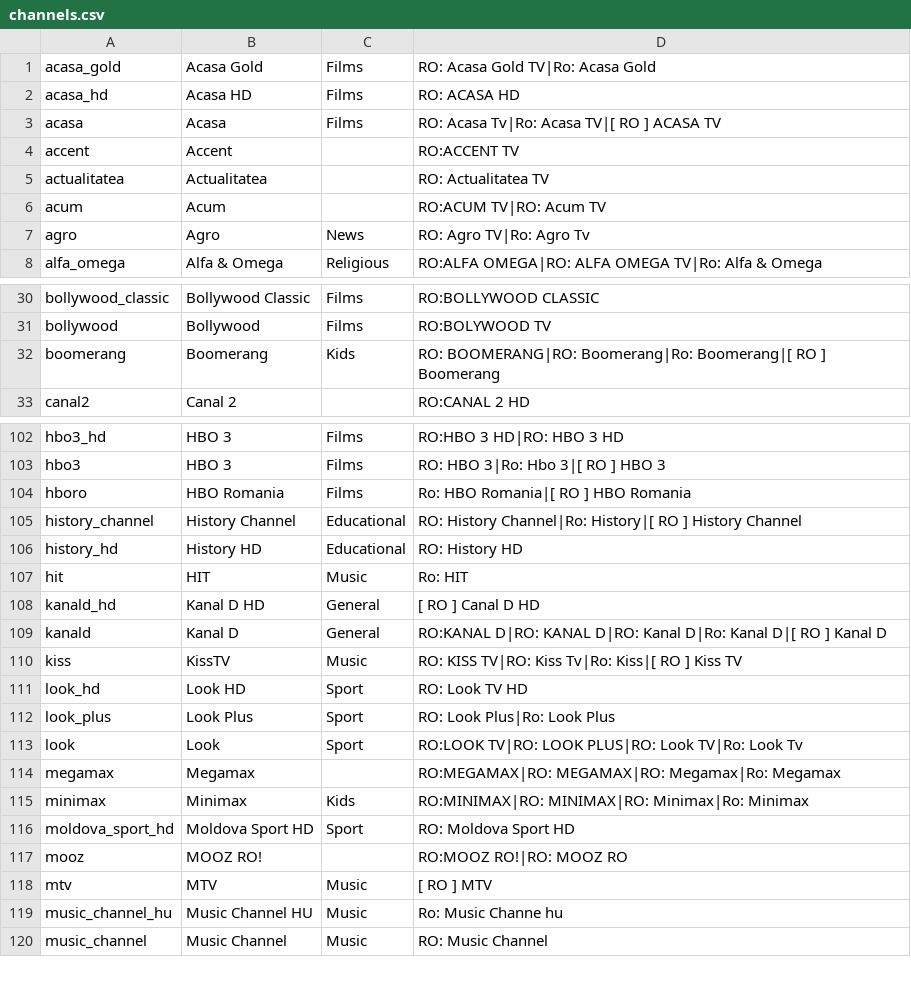
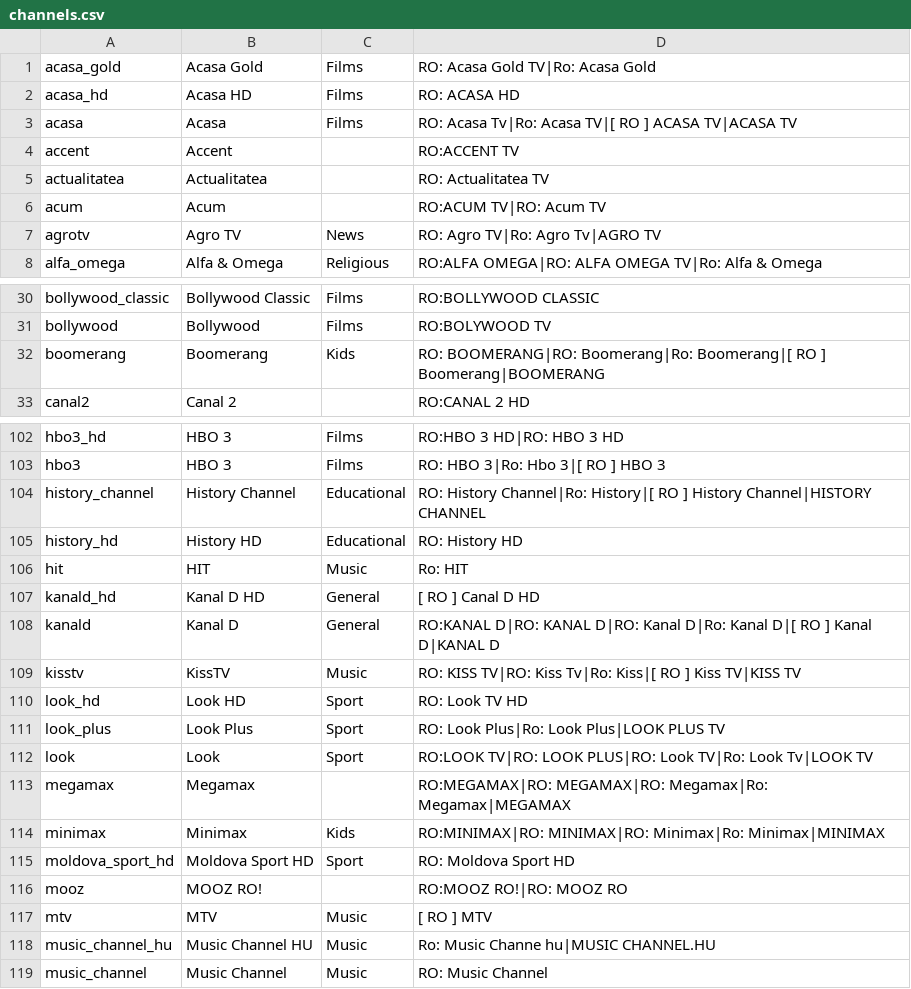
Before and after one commit to hmlendea/iptv-playlist-aggregator, a CSV file: Data/channels.csv, drawn as a sheet; only a part is shown, gaps mark what is left out; the diff covers the shown part only.

Commit message:
More channel aliases

```diff
--- a/Data/channels.csv
+++ b/Data/channels.csv
@@ -2,3 +2,3 @@ acasa_gold,Acasa Gold,Films,RO: Acasa Gold TV|Ro: Acasa Gold
 acasa_hd,Acasa HD,Films,RO: ACASA HD
-acasa,Acasa,Films,RO: Acasa Tv|Ro: Acasa TV|[ RO ] ACASA TV
+acasa,Acasa,Films,RO: Acasa Tv|Ro: Acasa TV|[ RO ] ACASA TV|ACASA TV
 accent,Accent,,RO:ACCENT TV
@@ -6,3 +6,3 @@ actualitatea,Actualitatea,,RO: Actualitatea TV
 acum,Acum,,RO:ACUM TV|RO: Acum TV
-agro,Agro,News,RO: Agro TV|Ro: Agro Tv
+agrotv,Agro TV,News,RO: Agro TV|Ro: Agro Tv|AGRO TV
 alfa_omega,Alfa & Omega,Religious,RO:ALFA OMEGA|RO: ALFA OMEGA TV|Ro: Alfa & Omega
@@ -31,3 +31,3 @@ bollywood_classic,Bollywood Classic,Films,RO:BOLLYWOOD CLASSIC
 bollywood,Bollywood,Films,RO:BOLYWOOD TV
-boomerang,Boomerang,Kids,RO: BOOMERANG|RO: Boomerang|Ro: Boomerang|[ RO ] Boomerang
+boomerang,Boomerang,Kids,RO: BOOMERANG|RO: Boomerang|Ro: Boomerang|[ RO ] Boomerang|BOOMERANG
 canal2,Canal 2,,RO:CANAL 2 HD
@@ -103,4 +103,3 @@ hbo3_hd,HBO 3,Films,RO:HBO 3 HD|RO: HBO 3 HD
 hbo3,HBO 3,Films,RO: HBO 3|Ro: Hbo 3|[ RO ] HBO 3
-hboro,HBO Romania,Films,Ro: HBO Romania|[ RO ] HBO Romania
-history_channel,History Channel,Educational,RO: History Channel|Ro: History|[ RO ] History Channel
+history_channel,History Channel,Educational,RO: History Channel|Ro: History|[ RO ] History Channel|HISTORY CHANNEL
 history_hd,History HD,Educational,RO: History HD
@@ -108,9 +107,9 @@ hit,HIT,Music,Ro: HIT
 kanald_hd,Kanal D HD,General,[ RO ] Canal D HD
-kanald,Kanal D,General,RO:KANAL D|RO: KANAL D|RO: Kanal D|Ro: Kanal D|[ RO ] Kanal D
-kiss,KissTV,Music,RO: KISS TV|RO: Kiss Tv|Ro: Kiss|[ RO ] Kiss TV
+kanald,Kanal D,General,RO:KANAL D|RO: KANAL D|RO: Kanal D|Ro: Kanal D|[ RO ] Kanal D|KANAL D
+kisstv,KissTV,Music,RO: KISS TV|RO: Kiss Tv|Ro: Kiss|[ RO ] Kiss TV|KISS TV
 look_hd,Look HD,Sport,RO: Look TV HD
-look_plus,Look Plus,Sport,RO: Look Plus|Ro: Look Plus
-look,Look,Sport,RO:LOOK TV|RO: LOOK PLUS|RO: Look TV|Ro: Look Tv
-megamax,Megamax,,RO:MEGAMAX|RO: MEGAMAX|RO: Megamax|Ro: Megamax
-minimax,Minimax,Kids,RO:MINIMAX|RO: MINIMAX|RO: Minimax|Ro: Minimax
+look_plus,Look Plus,Sport,RO: Look Plus|Ro: Look Plus|LOOK PLUS TV
+look,Look,Sport,RO:LOOK TV|RO: LOOK PLUS|RO: Look TV|Ro: Look Tv|LOOK TV
+megamax,Megamax,,RO:MEGAMAX|RO: MEGAMAX|RO: Megamax|Ro: Megamax|MEGAMAX
+minimax,Minimax,Kids,RO:MINIMAX|RO: MINIMAX|RO: Minimax|Ro: Minimax|MINIMAX
 moldova_sport_hd,Moldova Sport HD,Sport,RO: Moldova Sport HD
@@ -118,3 +117,3 @@ mooz,MOOZ RO!,,RO:MOOZ RO!|RO: MOOZ RO
 mtv,MTV,Music,[ RO ] MTV
-music_channel_hu,Music Channel HU,Music,Ro: Music Channe hu
+music_channel_hu,Music Channel HU,Music,Ro: Music Channe hu|MUSIC CHANNEL.HU
 music_channel,Music Channel,Music,RO: Music Channel
```
Also changed, not shown: 4 added rows, 1 removed row and 40 edited cells elsewhere in this file.
